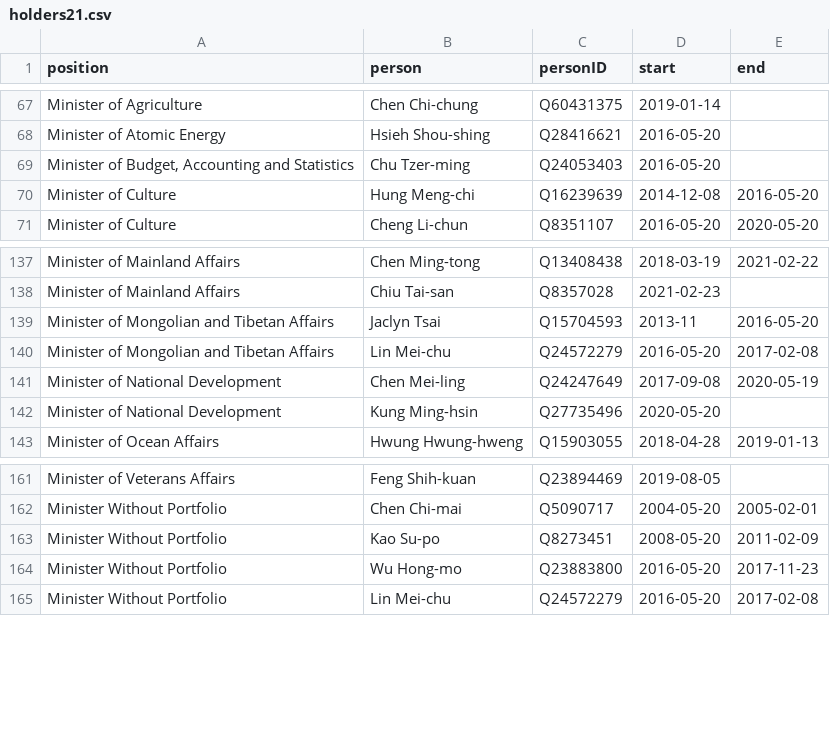
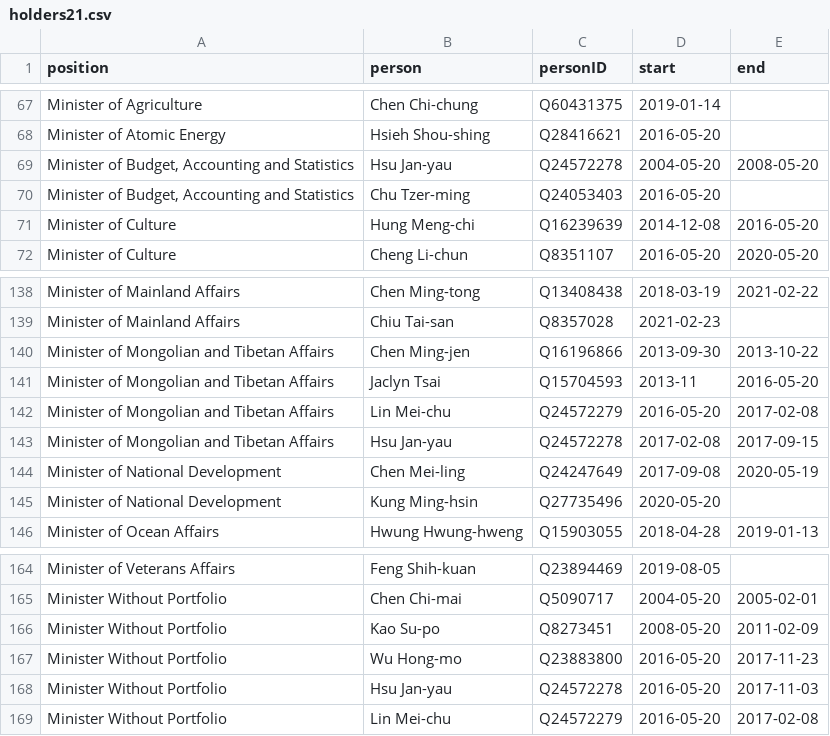
Before and after one commit to every-politician-scrapers/taiwan, a CSV file: html/holders21.csv, drawn as a sheet; only a part is shown, gaps mark what is left out.

```diff
--- a/html/holders21.csv
+++ b/html/holders21.csv
@@ -68,2 +68,3 @@ Minister of Agriculture,Chen Chi-chung,Q60431375,2019-01-14,
 Minister of Atomic Energy,Hsieh Shou-shing,Q28416621,2016-05-20,
+"Minister of Budget, Accounting and Statistics",Hsu Jan-yau,Q24572278,2004-05-20,2008-05-20
 "Minister of Budget, Accounting and Statistics",Chu Tzer-ming,Q24053403,2016-05-20,
@@ -138,4 +139,6 @@ Minister of Mainland Affairs,Chen Ming-tong,Q13408438,2018-03-19,2021-02-22
 Minister of Mainland Affairs,Chiu Tai-san,Q8357028,2021-02-23,
+Minister of Mongolian and Tibetan Affairs,Chen Ming-jen,Q16196866,2013-09-30,2013-10-22
 Minister of Mongolian and Tibetan Affairs,Jaclyn Tsai,Q15704593,2013-11,2016-05-20
 Minister of Mongolian and Tibetan Affairs,Lin Mei-chu,Q24572279,2016-05-20,2017-02-08
+Minister of Mongolian and Tibetan Affairs,Hsu Jan-yau,Q24572278,2017-02-08,2017-09-15
 Minister of National Development,Chen Mei-ling,Q24247649,2017-09-08,2020-05-19
@@ -164,2 +167,3 @@ Minister Without Portfolio,Kao Su-po,Q8273451,2008-05-20,2011-02-09
 Minister Without Portfolio,Wu Hong-mo,Q23883800,2016-05-20,2017-11-23
+Minister Without Portfolio,Hsu Jan-yau,Q24572278,2016-05-20,2017-11-03
 Minister Without Portfolio,Lin Mei-chu,Q24572279,2016-05-20,2017-02-08
```
Also changed, not shown: html/bio.csv, html/predecessors.csv, 2 other files.
